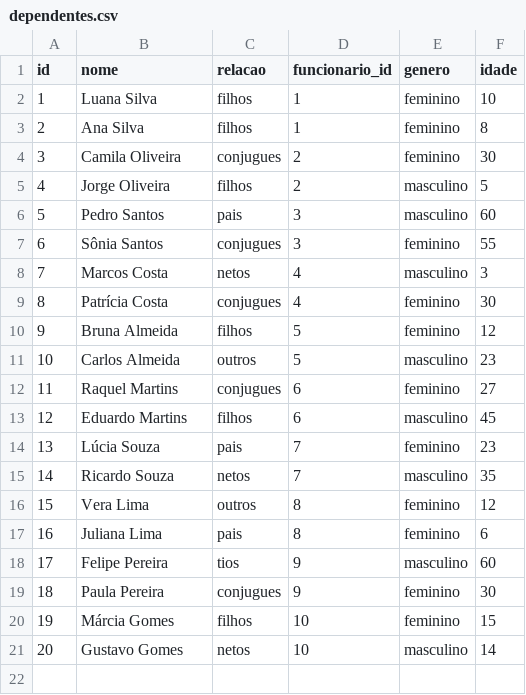
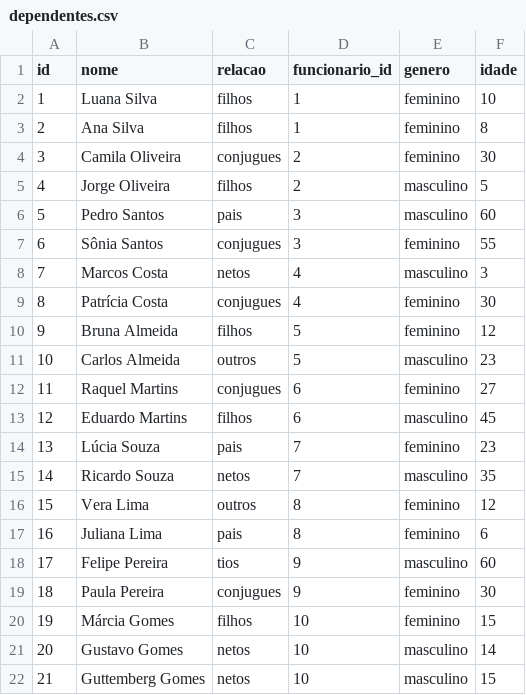
Before and after one commit to infnet-antonio-lemos/python, a CSV file: bloco/antonio_lemos_PB_TP3/dependentes.csv, drawn as a sheet; the diff names each change by its address in the sheet, - before the commit and + after, or states it on an @@ line.

```diff
--- a/bloco/antonio_lemos_PB_TP3/dependentes.csv
+++ b/bloco/antonio_lemos_PB_TP3/dependentes.csv
+row 22: 21 | Guttemberg Gomes | netos | 10 | masculino | 15
```
Also changed, not shown: 2 other files.
